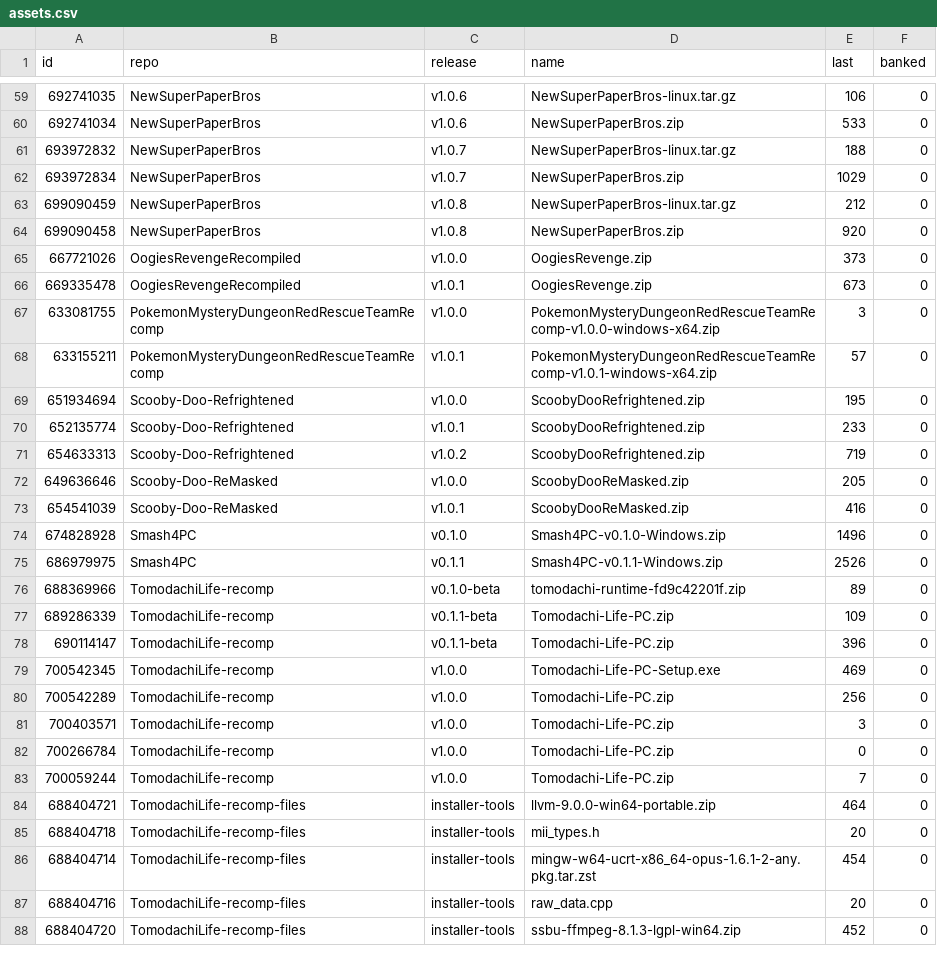
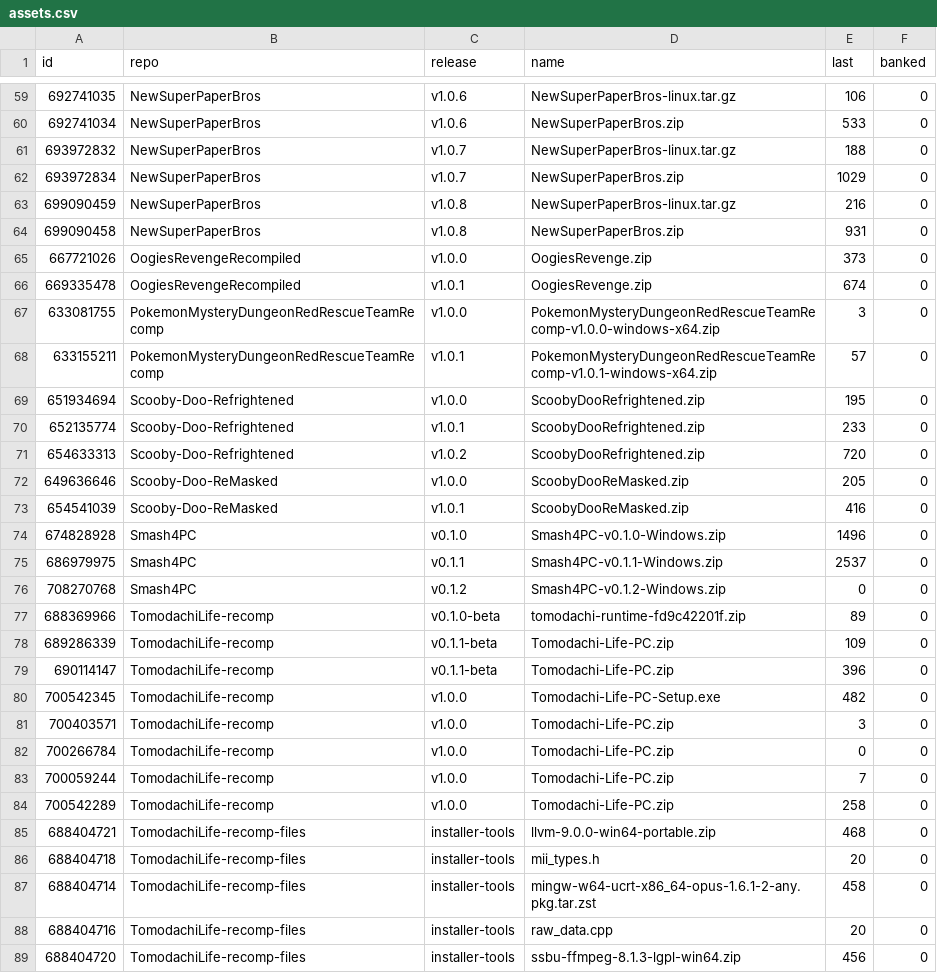
Before and after one commit to josiahg2502-glitch/github-download-tracker, a CSV file: assets.csv, drawn as a sheet; only a part is shown, gaps mark what is left out; the diff covers the shown part only.

```diff
--- a/assets.csv
+++ b/assets.csv
@@ -62,6 +62,6 @@
 "693972834","NewSuperPaperBros","v1.0.7","NewSuperPaperBros.zip","1029","0"
-"699090459","NewSuperPaperBros","v1.0.8","NewSuperPaperBros-linux.tar.gz","212","0"
-"699090458","NewSuperPaperBros","v1.0.8","NewSuperPaperBros.zip","920","0"
+"699090459","NewSuperPaperBros","v1.0.8","NewSuperPaperBros-linux.tar.gz","216","0"
+"699090458","NewSuperPaperBros","v1.0.8","NewSuperPaperBros.zip","931","0"
 "667721026","OogiesRevengeRecompiled","v1.0.0","OogiesRevenge.zip","373","0"
-"669335478","OogiesRevengeRecompiled","v1.0.1","OogiesRevenge.zip","673","0"
+"669335478","OogiesRevengeRecompiled","v1.0.1","OogiesRevenge.zip","674","0"
 "633081755","PokemonMysteryDungeonRedRescueTeamRecomp","v1.0.0","PokemonMysteryDungeonRedRescueTeamRecomp-v1.0.0-windows-x64.zip","3","0"
@@ -70,3 +70,3 @@
 "652135774","Scooby-Doo-Refrightened","v1.0.1","ScoobyDooRefrightened.zip","233","0"
-"654633313","Scooby-Doo-Refrightened","v1.0.2","ScoobyDooRefrightened.zip","719","0"
+"654633313","Scooby-Doo-Refrightened","v1.0.2","ScoobyDooRefrightened.zip","720","0"
 "649636646","Scooby-Doo-ReMasked","v1.0.0","ScoobyDooReMasked.zip","205","0"
@@ -74,3 +74,4 @@
 "674828928","Smash4PC","v0.1.0","Smash4PC-v0.1.0-Windows.zip","1496","0"
-"686979975","Smash4PC","v0.1.1","Smash4PC-v0.1.1-Windows.zip","2526","0"
+"686979975","Smash4PC","v0.1.1","Smash4PC-v0.1.1-Windows.zip","2537","0"
+"708270768","Smash4PC","v0.1.2","Smash4PC-v0.1.2-Windows.zip","0","0"
 "688369966","TomodachiLife-recomp","v0.1.0-beta","tomodachi-runtime-fd9c42201f.zip","89","0"
@@ -78,4 +79,3 @@
 "690114147","TomodachiLife-recomp","v0.1.1-beta","Tomodachi-Life-PC.zip","396","0"
-"700542345","TomodachiLife-recomp","v1.0.0","Tomodachi-Life-PC-Setup.exe","469","0"
-"700542289","TomodachiLife-recomp","v1.0.0","Tomodachi-Life-PC.zip","256","0"
+"700542345","TomodachiLife-recomp","v1.0.0","Tomodachi-Life-PC-Setup.exe","482","0"
 "700403571","TomodachiLife-recomp","v1.0.0","Tomodachi-Life-PC.zip","3","0"
@@ -83,6 +83,7 @@
 "700059244","TomodachiLife-recomp","v1.0.0","Tomodachi-Life-PC.zip","7","0"
-"688404721","TomodachiLife-recomp-files","installer-tools","llvm-9.0.0-win64-portable.zip","464","0"
+"700542289","TomodachiLife-recomp","v1.0.0","Tomodachi-Life-PC.zip","258","0"
+"688404721","TomodachiLife-recomp-files","installer-tools","llvm-9.0.0-win64-portable.zip","468","0"
 "688404718","TomodachiLife-recomp-files","installer-tools","mii_types.h","20","0"
-"688404714","TomodachiLife-recomp-files","installer-tools","mingw-w64-ucrt-x86_64-opus-1.6.1-2-any.pkg.tar.zst","454","0"
+"688404714","TomodachiLife-recomp-files","installer-tools","mingw-w64-ucrt-x86_64-opus-1.6.1-2-any.pkg.tar.zst","458","0"
 "688404716","TomodachiLife-recomp-files","installer-tools","raw_data.cpp","20","0"
-"688404720","TomodachiLife-recomp-files","installer-tools","ssbu-ffmpeg-8.1.3-lgpl-win64.zip","452","0"
+"688404720","TomodachiLife-recomp-files","installer-tools","ssbu-ffmpeg-8.1.3-lgpl-win64.zip","456","0"
```
Also changed, not shown: 2 moved rows and 7 edited cells elsewhere in this file, downloads.csv, 1 other file.
